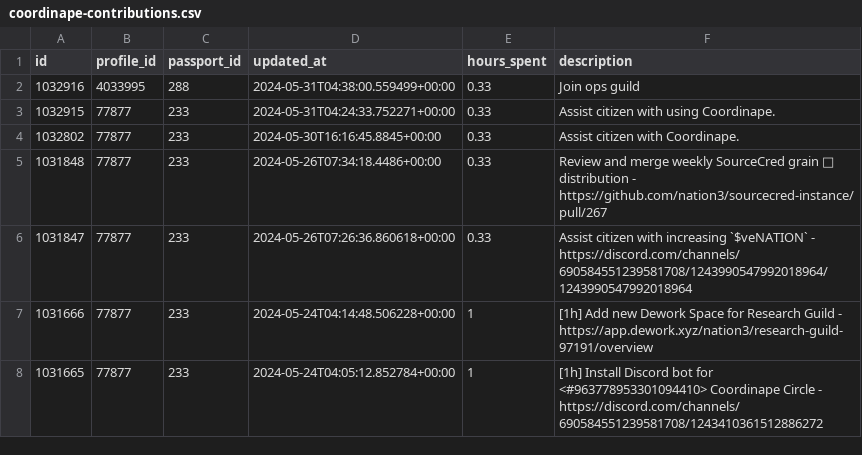
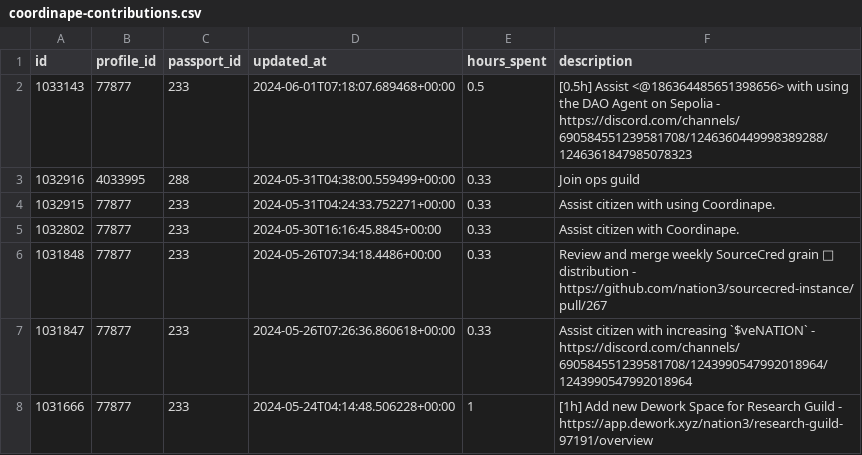
Before and after one commit to nation3/citizen-rewards, a CSV file: ops-guild/contributions/coordinape-contributions.csv, drawn as a sheet; only a part is shown; the shorter side is filled out with more unchanged rows; the diff names each change by its address in the sheet, - before the commit and + after, or states it on an @@ line.

Commit message:
⚙️ ops guild - fetch coordinape contributions

```diff
--- a/ops-guild/contributions/coordinape-contributions.csv
+++ b/ops-guild/contributions/coordinape-contributions.csv
+row 2: 1033143 | 77877 | 233 | 2024-06-01T07:18:07.689468+00:00 | 0.5 | [0.5h] Assist <@186364485651398656> with using the DAO Agent on Sepolia - https://discord.com/channels/690584551239581708/1246360449998389288/1246361847985078323
```
